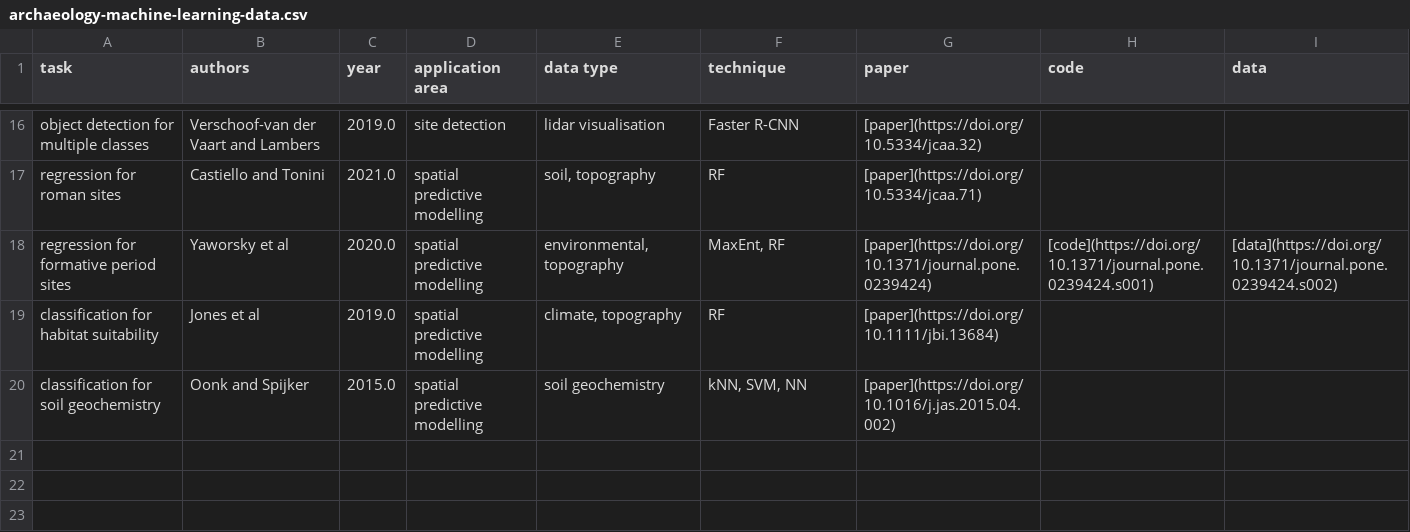
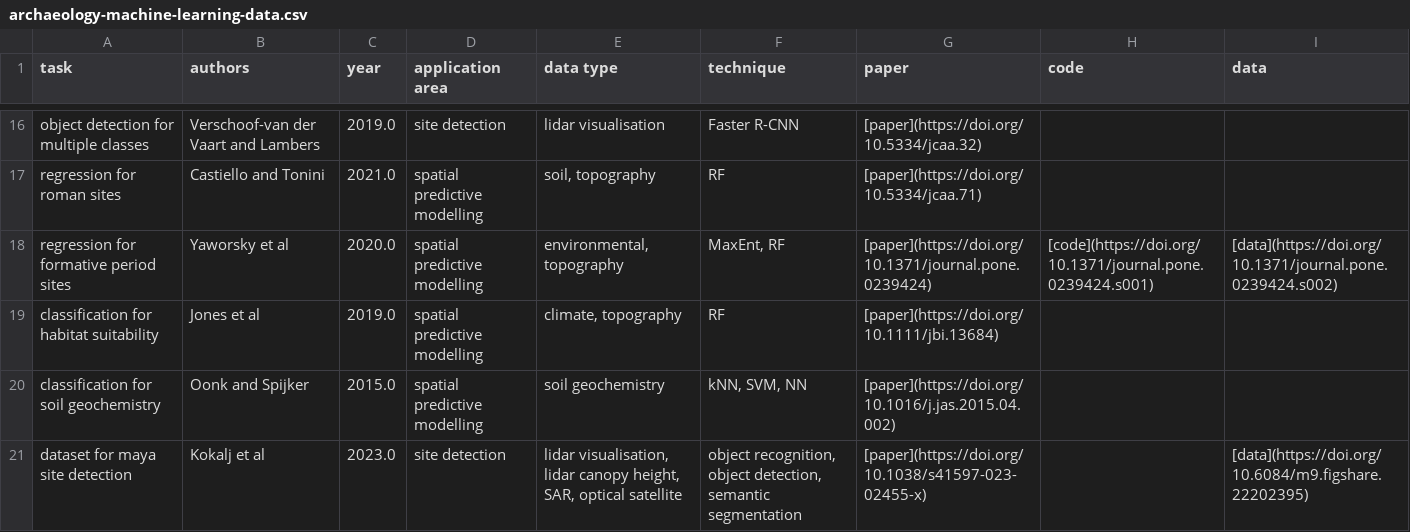
Before and after one commit to lakillo/archaeology-machine-learning, a CSV file: data/archaeology-machine-learning-data.csv, drawn as a sheet; only a part is shown, gaps mark what is left out; the diff names each change by its address in the sheet, - before the commit and + after, or states it on an @@ line.

Commit message:
dataset section test

```diff
--- a/data/archaeology-machine-learning-data.csv
+++ b/data/archaeology-machine-learning-data.csv
+row 21: dataset for maya site detection | Kokalj et al | 2023.0 | site detection | lidar visualisation, lidar canopy height, SAR, optical satellite | object recognition, object detection, semantic segmentation | [paper](https://doi.org/10.1038/s41597-023-02455-x) |  | [data](https://doi.org/10.6084/m9.figshare.22202395)
```
